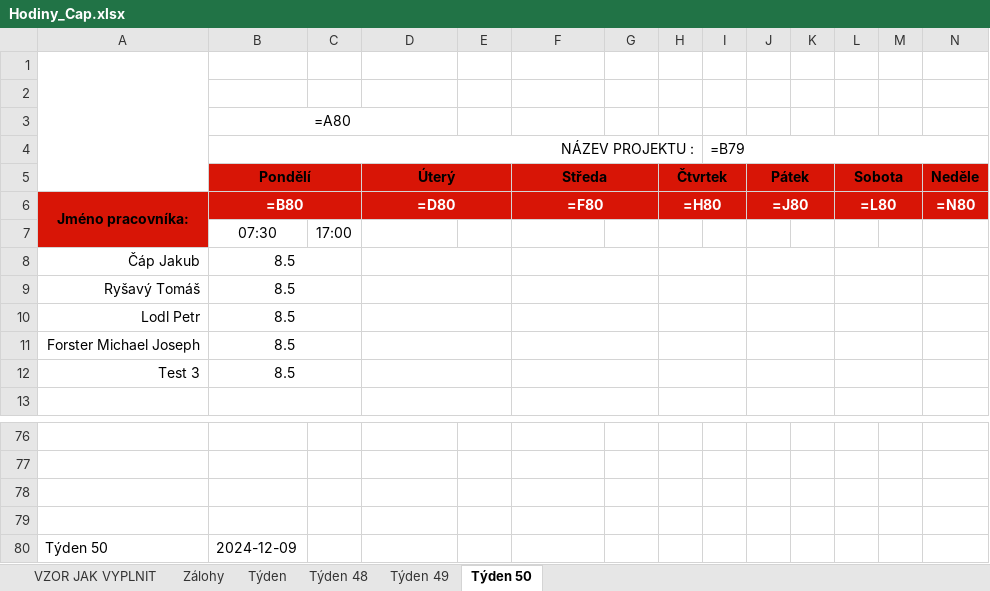
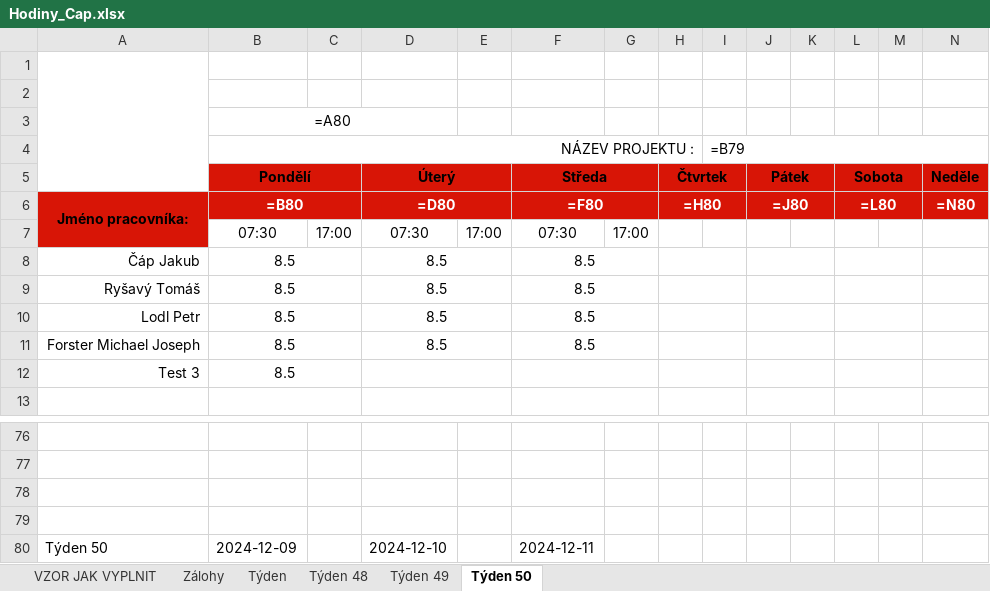
Before and after one commit to CowleyCZE/hodiny, an Excel workbook: excel/Hodiny_Cap.xlsx, sheet Týden 50, drawn as a sheet; only a part is shown, gaps mark what is left out; values as stored, in another font and other column widths than the file's, no borders; formulas without a stored value are shown as written; removed rows and columns are numbered as before the commit, all else as after; rows hold the shown columns only; the diff names each change by its address in the sheet, - before the commit and + after, or states it on an @@ line.

```diff
--- a/excel/Hodiny_Cap.xlsx (sheet Týden 50)
+++ b/excel/Hodiny_Cap.xlsx (sheet Týden 50)
-row 7:  | 07:30 | 17:00
+row 7:  | 07:30 | 17:00 | 07:30 | 17:00 | 07:30 | 17:00
-D8:D11: (empty)
+D8:D11: 8.5
-F8:F11: (empty)
+F8:F11: 8.5
-D80: (empty)
+D80: 2024-12-10
-F80: (empty)
+F80: 2024-12-11
```
Also changed, not shown: sheet Zálohy, 7 other files.
